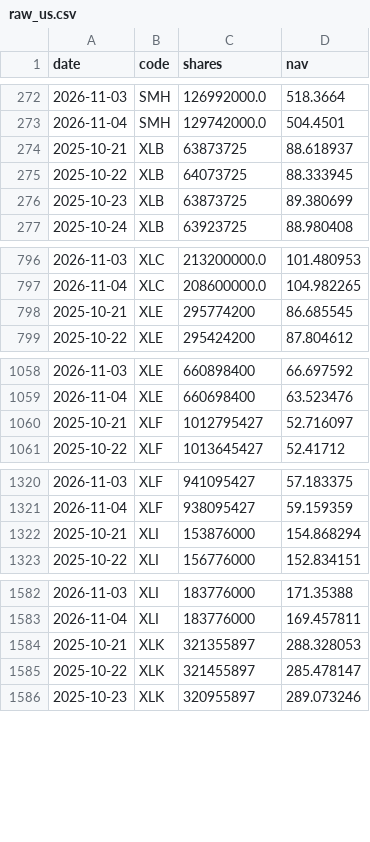
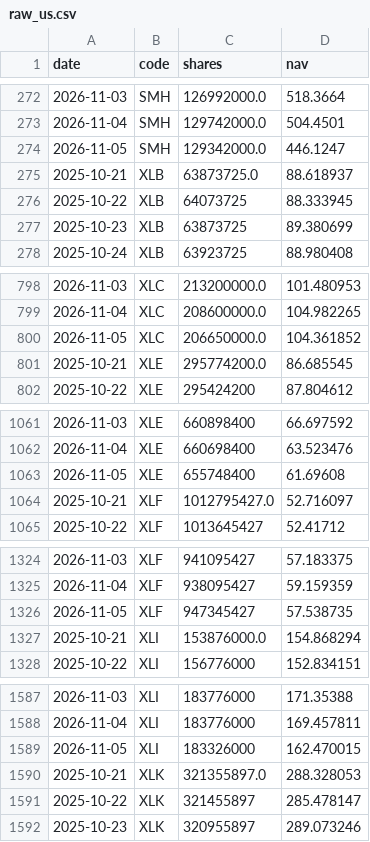
Before and after one commit to newmymujian-hash/etf-flows, a CSV file: data/raw_us.csv, drawn as a sheet; only a part is shown, gaps mark what is left out; the diff covers the shown part only.

```diff
--- a/data/raw_us.csv
+++ b/data/raw_us.csv
@@ -273,3 +273,4 @@ date,code,shares,nav
 2026-11-04,SMH,129742000.0,504.4501
-2025-10-21,XLB,63873725,88.618937
+2026-11-05,SMH,129342000.0,446.1247
+2025-10-21,XLB,63873725.0,88.618937
 2025-10-22,XLB,64073725,88.333945
@@ -797,3 +799,4 @@ date,code,shares,nav
 2026-11-04,XLC,208600000.0,104.982265
-2025-10-21,XLE,295774200,86.685545
+2026-11-05,XLC,206650000.0,104.361852
+2025-10-21,XLE,295774200.0,86.685545
 2025-10-22,XLE,295424200,87.804612
@@ -1059,3 +1062,4 @@ date,code,shares,nav
 2026-11-04,XLE,660698400,63.523476
-2025-10-21,XLF,1012795427,52.716097
+2026-11-05,XLE,655748400,61.69608
+2025-10-21,XLF,1012795427.0,52.716097
 2025-10-22,XLF,1013645427,52.41712
@@ -1321,3 +1325,4 @@ date,code,shares,nav
 2026-11-04,XLF,938095427,59.159359
-2025-10-21,XLI,153876000,154.868294
+2026-11-05,XLF,947345427,57.538735
+2025-10-21,XLI,153876000.0,154.868294
 2025-10-22,XLI,156776000,152.834151
@@ -1583,3 +1588,4 @@ date,code,shares,nav
 2026-11-04,XLI,183776000,169.457811
-2025-10-21,XLK,321355897,288.328053
+2026-11-05,XLI,183326000,162.470015
+2025-10-21,XLK,321355897.0,288.328053
 2025-10-22,XLK,321455897,285.478147
```
Also changed, not shown: 7 added rows and 4 edited cells elsewhere in this file, data/raw_cn.csv, 2 other files.
